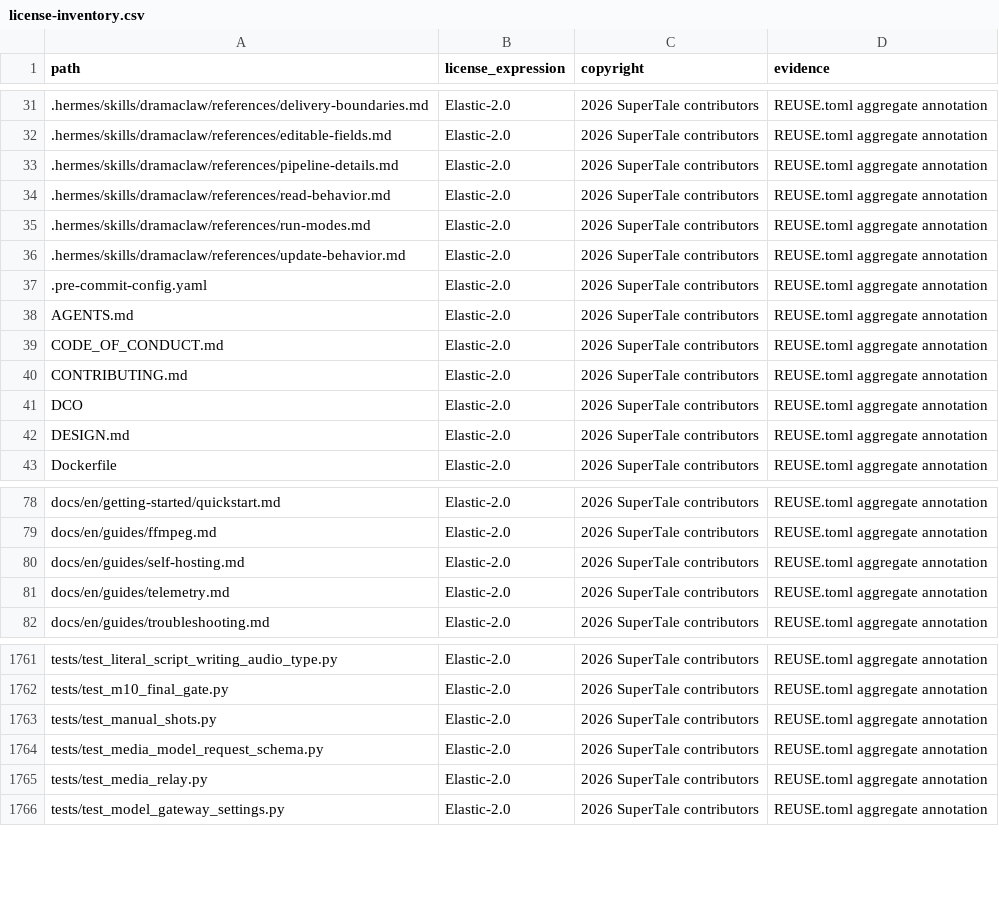
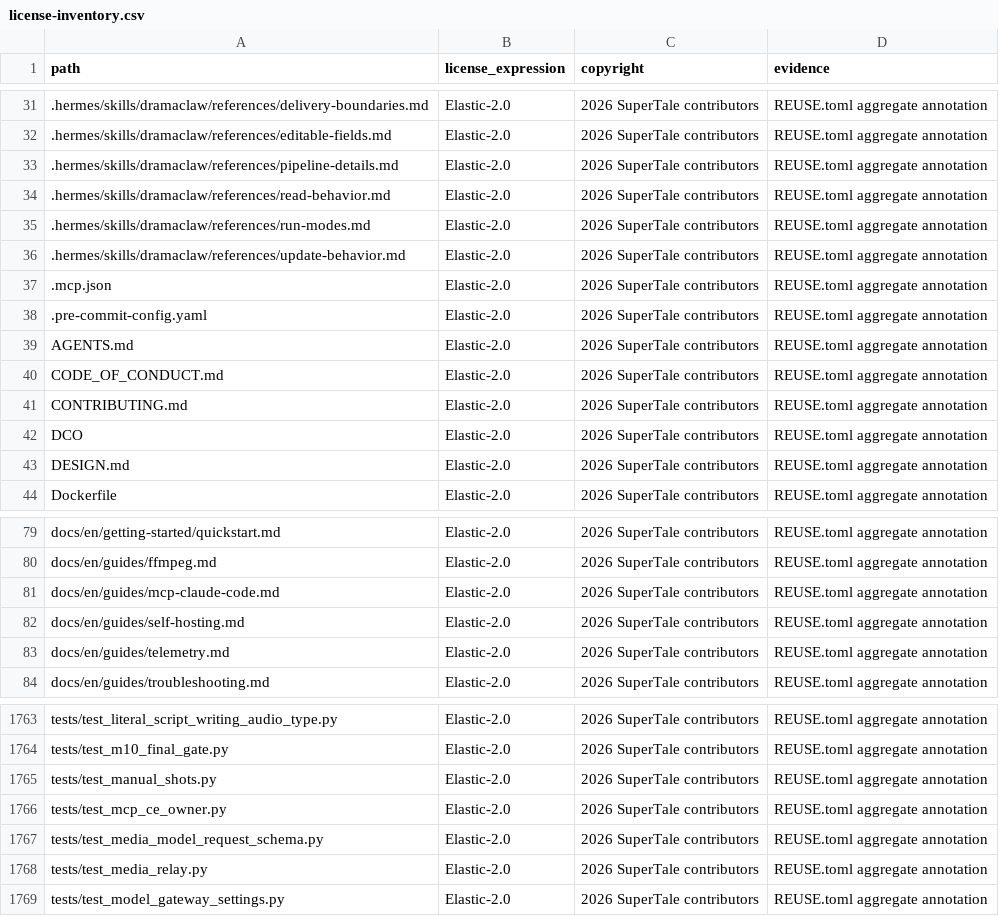
Before and after one commit to Anu206S/dramaclaw, a CSV file: license-inventory.csv, drawn as a sheet; only a part is shown, gaps mark what is left out; the diff names each change by its address in the sheet, - before the commit and + after, or states it on an @@ line.

```diff
--- a/license-inventory.csv
+++ b/license-inventory.csv
+row 37: .mcp.json | Elastic-2.0 | 2026 SuperTale contributors | REUSE.toml aggregate annotation
+row 81: docs/en/guides/mcp-claude-code.md | Elastic-2.0 | 2026 SuperTale contributors | REUSE.toml aggregate annotation
+row 1766: tests/test_mcp_ce_owner.py | Elastic-2.0 | 2026 SuperTale contributors | REUSE.toml aggregate annotation
```
Also changed, not shown: 4 other files.
